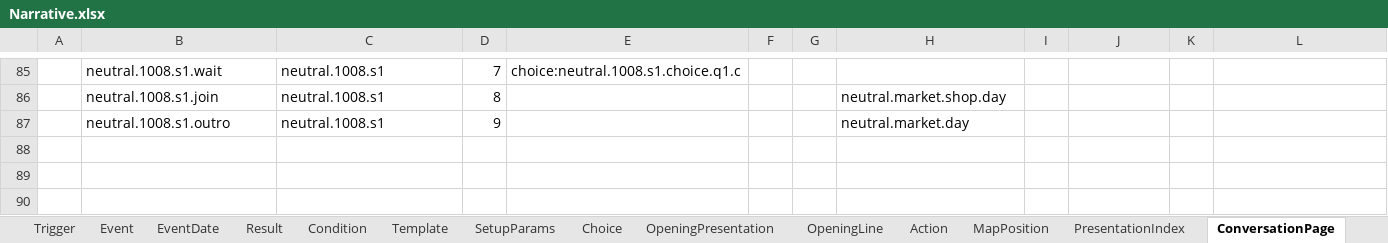
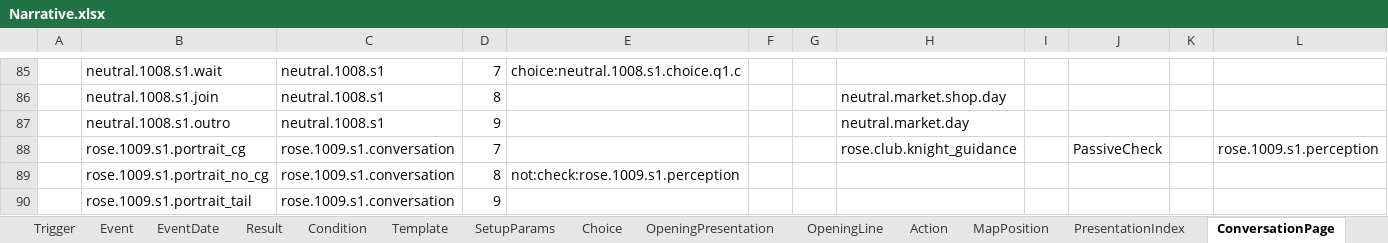
Before and after one commit to Alt-love-F4/juguangdeng2026, an Excel workbook: Assets/ConfigTables/Data/Narrative/Narrative.xlsx, sheet ConversationPage, drawn as a sheet; only a part is shown, gaps mark what is left out; values as stored, in another font and other column widths than the file's, no borders; the diff names each change by its address in the sheet, - before the commit and + after, or states it on an @@ line.

```diff
--- a/Assets/ConfigTables/Data/Narrative/Narrative.xlsx (sheet ConversationPage)
+++ b/Assets/ConfigTables/Data/Narrative/Narrative.xlsx (sheet ConversationPage)
+row 88:  | rose.1009.s1.portrait_cg | rose.1009.s1.conversation | 7 |  |  |  | rose.club.knight_guidance |  | PassiveCheck |  | rose.1009.s1.perception
+row 89:  | rose.1009.s1.portrait_no_cg | rose.1009.s1.conversation | 8 | not:check:rose.1009.s1.perception
+row 90:  | rose.1009.s1.portrait_tail | rose.1009.s1.conversation | 9
```
Also changed, not shown: sheet ConversationLine, sheet AbilityCheckCondition, sheet AbilityCheck, sheet Event, sheet PresentationIndex, Assets/ConfigTables/Data/Shared/Text.xlsx, 16 other files.
